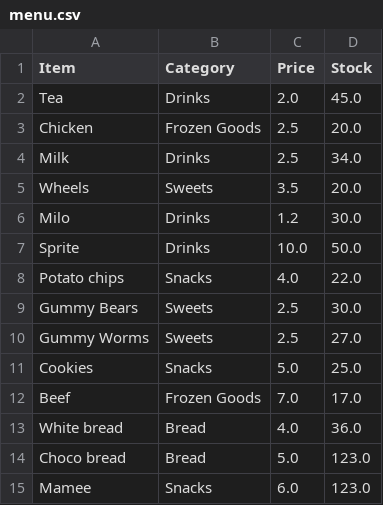
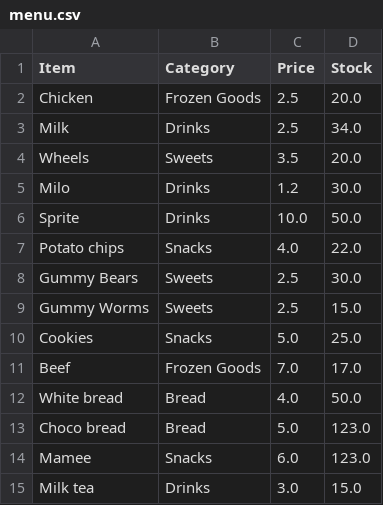
Before and after one commit to Wooniety/Automated-Menu, a CSV file: data/menu.csv, drawn as a sheet.

```diff
--- a/data/menu.csv
+++ b/data/menu.csv
@@ -1,3 +1,2 @@
 Item,Category,Price,Stock
-Tea,Drinks,2.0,45.0
 Chicken,Frozen Goods,2.5,20.0
@@ -9,7 +8,8 @@ Potato chips,Snacks,4.0,22.0
 Gummy Bears,Sweets,2.5,30.0
-Gummy Worms,Sweets,2.5,27.0
+Gummy Worms,Sweets,2.5,15.0
 Cookies,Snacks,5.0,25.0
 Beef,Frozen Goods,7.0,17.0
-White bread,Bread,4.0,36.0
+White bread,Bread,4.0,50.0
 Choco bread,Bread,5.0,123.0
 Mamee,Snacks,6.0,123.0
+Milk tea,Drinks,3.0,15.0
```
Also changed, not shown: data/stock.csv, data/users.csv, 6 other files.
